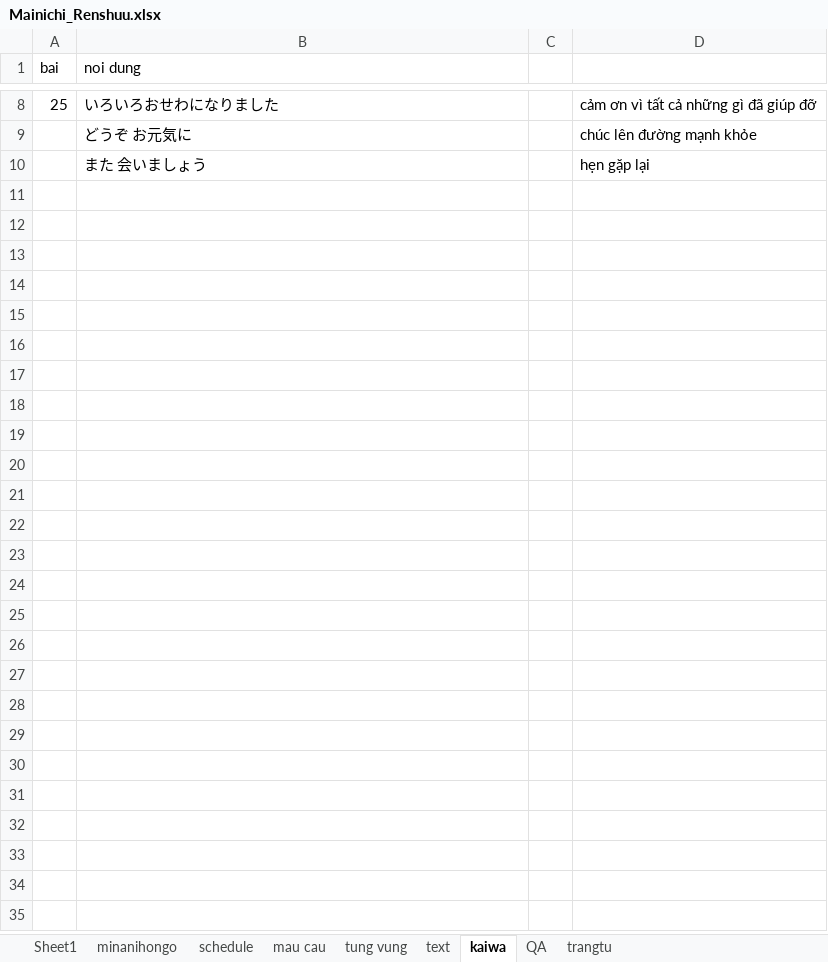
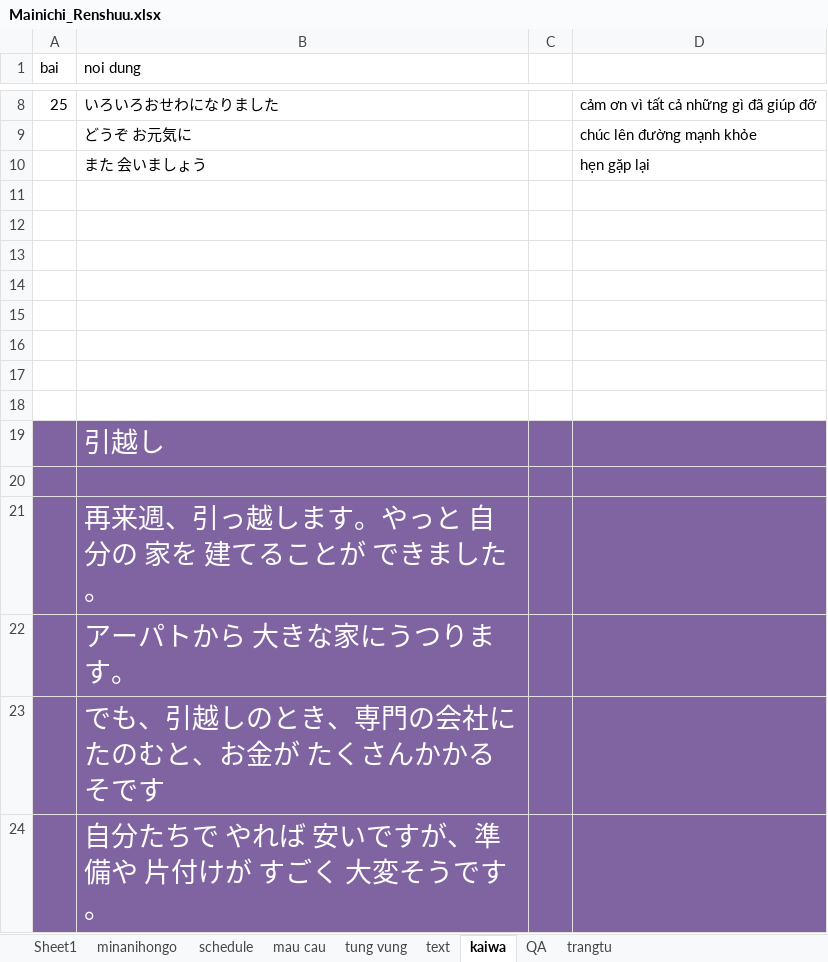
Before and after one commit to mrMgt/NihonGo, an Excel workbook: Mainichi_Renshuu.xlsx, sheet kaiwa, drawn as a sheet; only a part is shown, gaps mark what is left out; values as stored, in another font and other column widths than the file's, no borders; the diff names each change by its address in the sheet, - before the commit and + after, or states it on an @@ line.

```diff
--- a/Mainichi_Renshuu.xlsx (sheet kaiwa)
+++ b/Mainichi_Renshuu.xlsx (sheet kaiwa)
+row 11: (empty)
+row 12: (empty)
+row 13: (empty)
+row 14: (empty)
+row 15: (empty)
+row 16: (empty)
+row 17: (empty)
+row 18: (empty)
+row 19:  | 引越し
+row 20: (empty)
+row 21:  | 再来週、引っ越します。やっと 自分の 家を 建てることが できました。
+row 22:  | アーパトから 大きな家にうつります。
+row 23:  | でも、引越しのとき、専門の会社に たのむと、お金が たくさんかかるそです
+row 24:  | 自分たちで やれば 安いですが、準備や 片付けが すごく 大変そうです。
```
Also changed, not shown: sheet Sheet1, sheet minanihongo, sheet tung vung, hidden cells.
